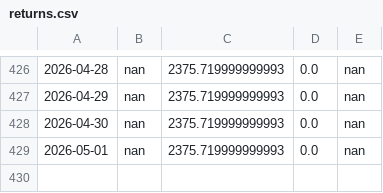
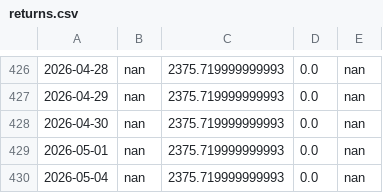
Before and after one commit to adeethyia-shankar/bhig-portfolio-management, a CSV file: data/BHIG_portfolio/returns.csv, drawn as a sheet; only a part is shown, gaps mark what is left out.

```diff
--- a/data/BHIG_portfolio/returns.csv
+++ b/data/BHIG_portfolio/returns.csv
@@ -429 +429,2 @@
 2026-05-01,nan,2375.719999999993,0.0,nan
+2026-05-04,nan,2375.719999999993,0.0,nan
```
Also changed, not shown: data/BHIG_portfolio/portfolio.csv.
